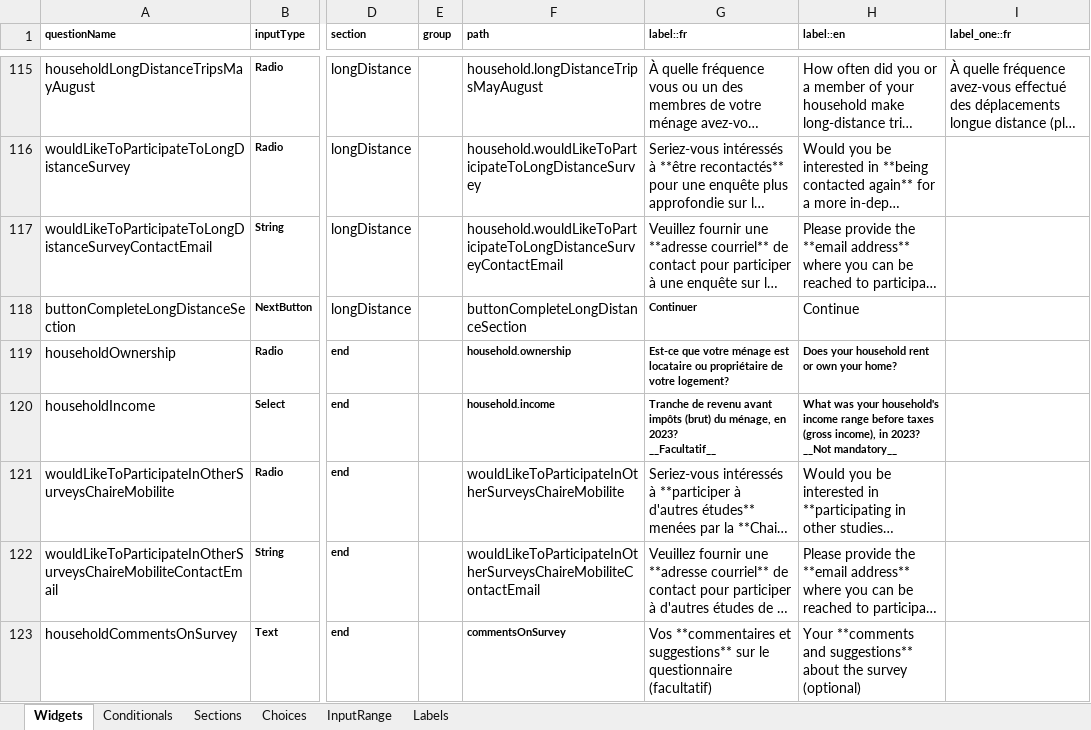
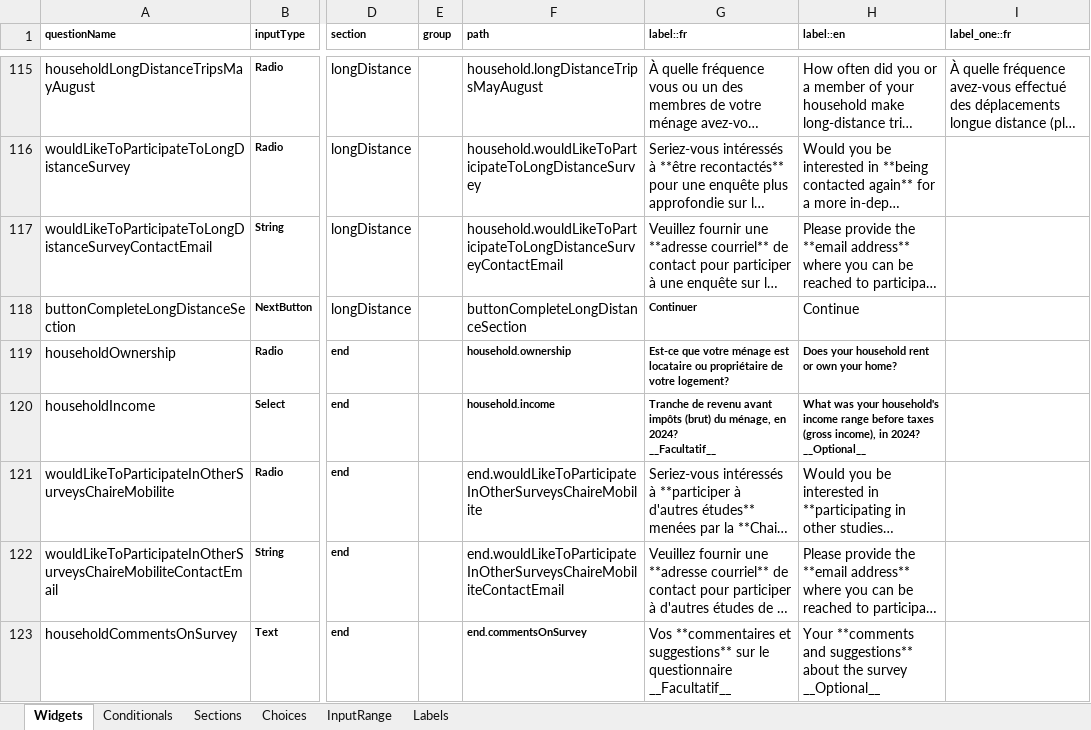
Before and after one commit to chairemobilite/od_nationale_quebec, an Excel workbook: survey/references/OD_nationale_quebec_2025.xlsx, sheet Widgets, drawn as a sheet; only a part is shown, gaps mark what is left out; long unchanged cells end in …; values as stored, in another font and other column widths than the file's, no borders; charts and pictures and conditional formats not drawn; ↵ is a line break in a cell; the diff covers the shown part only; the diff names each change by its address in the sheet, - before the commit and + after, or states it on an @@ line.

Commit message:
Excel: Fixes many issues with Excel Part 6 (#326)
* Label: Remove strike from choice label and value.

Fix: #318

* Label: Update label for household_size

Fix: #289

* Label: Use 2024 for household income year.
We don't want to use lastYear, because we need to wait for the tax, before asking a new year.

Fix: #330

* Label: Revert back to the household_size best label.

* Label: Update 'end' section path, and remove 'skip optional' button

Fix: #213
So, the last questions are optional, except if the respondent click on the range input button, in that case the user need to response to this question in the input range (0 to 100).

```diff
--- a/survey/references/OD_nationale_quebec_2025.xlsx (sheet Widgets)
+++ b/survey/references/OD_nationale_quebec_2025.xlsx (sheet Widgets)
-G120 (label::fr): …ménage, en 2023? ↵ __Facultatif__
+G120 (label::fr): …ménage, en 2024? ↵ __Facultatif__
-H120 (label::en): …income), in 2023? ↵ __Not mandatory__
+H120 (label::en): …income), in 2024? ↵ __Optional__
-F121 (path): wouldLikeToParticipateInOtherSurveysChaireMobilite
+F121 (path): end.wouldLikeToParticipateInOtherSurveysChaireMobilite
-F122 (path): wouldLikeToParticipateInOtherSurveysChaireMobiliteContactEmail
+F122 (path): end.wouldLikeToParticipateInOtherSurveysChaireMobiliteContactEmail
-F123 (path): commentsOnSurvey
+F123 (path): end.commentsOnSurvey
-G123 (label::fr): …le questionnaire (facultatif)
+G123 (label::fr): …le questionnaire ↵ __Facultatif__
-H123 (label::en): …the survey (optional)
+H123 (label::en): …the survey ↵ __Optional__
```
Also changed, not shown: 1 removed row, 27 edited cells and cell formats elsewhere in this sheet, sheet Choices, sheet Conditionals, formulas that keep their value, 14 other files.
